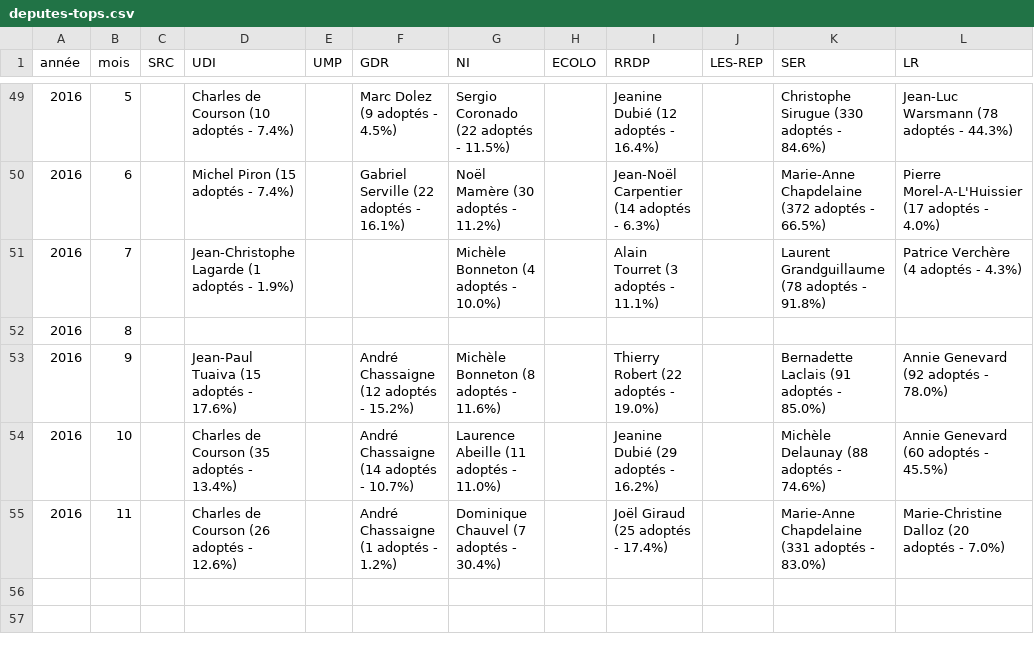
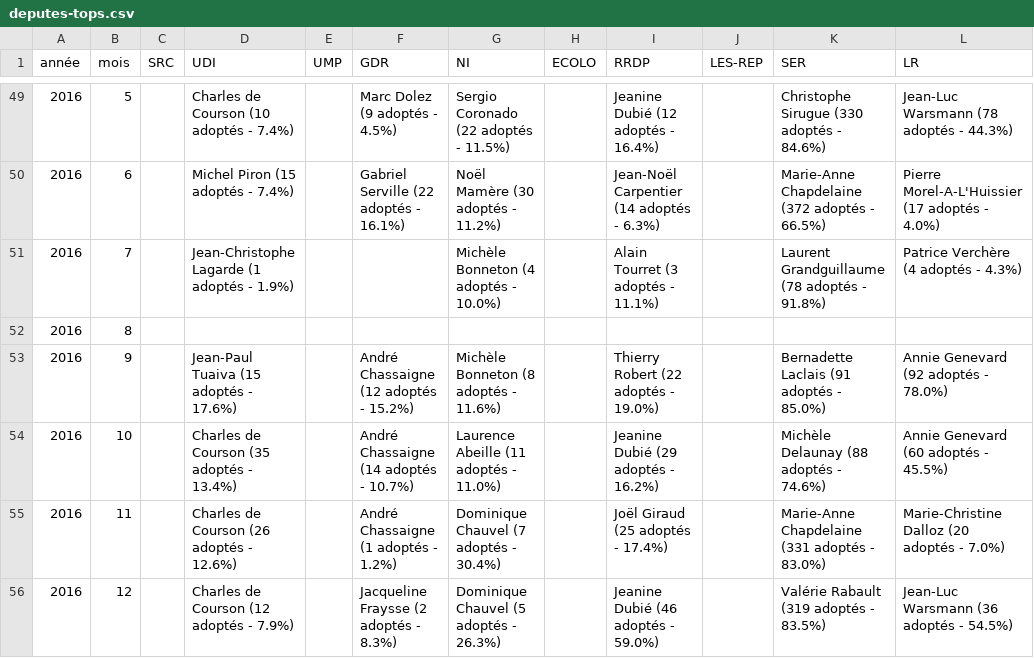
Before and after one commit to regardscitoyens/top-amendements-adoptes, a CSV file: data/deputes-tops.csv, drawn as a sheet; only a part is shown, gaps mark what is left out.

```diff
--- a/data/deputes-tops.csv
+++ b/data/deputes-tops.csv
@@ -55 +55,2 @@ année,mois,SRC,UDI,UMP,GDR,NI,ECOLO,RRDP,LES-REP,SER,LR
 2016,11,,Charles de Courson (26 adoptés - 12.6%),,André Chassaigne (1 adoptés - 1.2%),Dominique Chauvel (7 adoptés - 30.4%),,Joël Giraud (25 adoptés - 17.4%),,Marie-Anne Chapdelaine (331 adoptés - 83.0%),Marie-Christine Dalloz (20 adoptés - 7.0%)
+2016,12,,Charles de Courson (12 adoptés - 7.9%),,Jacqueline Fraysse (2 adoptés - 8.3%),Dominique Chauvel (5 adoptés - 26.3%),,Jeanine Dubié (46 adoptés - 59.0%),,Valérie Rabault (319 adoptés - 83.5%),Jean-Luc Warsmann (36 adoptés - 54.5%)
```
Also changed, not shown: data/senateurs-tops.csv, 2 other files.
